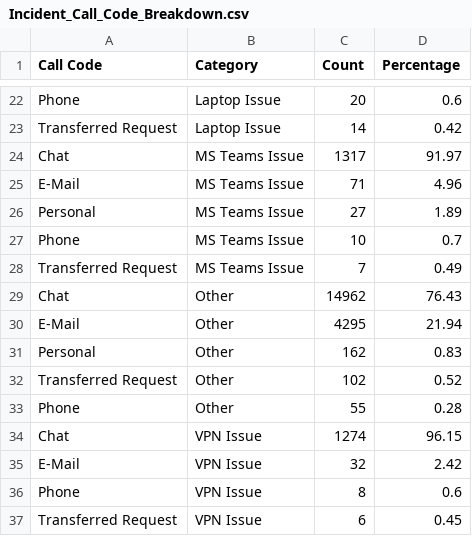
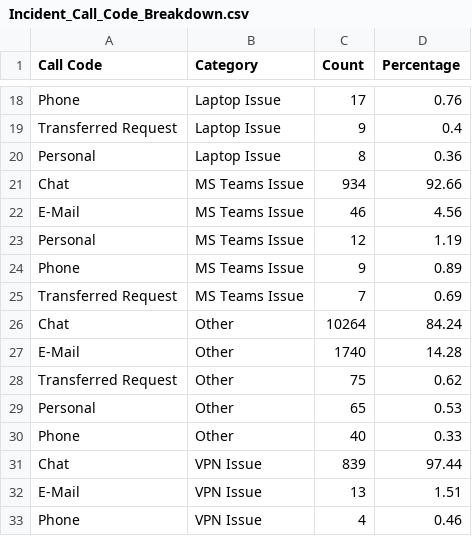
Before and after one commit to VaradNaldurgkar/AMS_Ticket_Forecasting, a CSV file: Backend/data/processed/Incident_Call_Code_Breakdown.csv, drawn as a sheet; only a part is shown, gaps mark what is left out; removed rows and columns are numbered as before the commit, all else as after; the diff covers the shown part only; the diff names each change by its address in the sheet, - before the commit and + after, or states it on an @@ line.

```diff
--- a/Backend/data/processed/Incident_Call_Code_Breakdown.csv
+++ b/Backend/data/processed/Incident_Call_Code_Breakdown.csv
-C18 (Count): 20
+C18 (Count): 17
-D18 (Percentage): 0.6
+D18 (Percentage): 0.76
-C19 (Count): 14
+C19 (Count): 9
-D19 (Percentage): 0.42
+D19 (Percentage): 0.4
+row 20: Personal | Laptop Issue | 8 | 0.36
-C21 (Count): 1317
+C21 (Count): 934
-D21 (Percentage): 91.97
+D21 (Percentage): 92.66
-C22 (Count): 71
+C22 (Count): 46
-D22 (Percentage): 4.96
+D22 (Percentage): 4.56
-C23 (Count): 27
+C23 (Count): 12
-D23 (Percentage): 1.89
+D23 (Percentage): 1.19
-C24 (Count): 10
+C24 (Count): 9
-D24 (Percentage): 0.7
+D24 (Percentage): 0.89
-D25 (Percentage): 0.49
+D25 (Percentage): 0.69
-C26 (Count): 14962
+C26 (Count): 10264
-D26 (Percentage): 76.43
+D26 (Percentage): 84.24
-C27 (Count): 4295
+C27 (Count): 1740
-D27 (Percentage): 21.94
+D27 (Percentage): 14.28
-row 31: Personal | Other | 162 | 0.83
-C28 (Count): 102
+C28 (Count): 75
-D28 (Percentage): 0.52
+D28 (Percentage): 0.62
+row 29: Personal | Other | 65 | 0.53
-C30 (Count): 55
+C30 (Count): 40
-D30 (Percentage): 0.28
+D30 (Percentage): 0.33
-C31 (Count): 1274
+C31 (Count): 839
-D31 (Percentage): 96.15
+D31 (Percentage): 97.44
-C32 (Count): 32
+C32 (Count): 13
-D32 (Percentage): 2.42
+D32 (Percentage): 1.51
-C33 (Count): 8
+C33 (Count): 4
-D33 (Percentage): 0.6
+D33 (Percentage): 0.46
-row 37: Transferred Request | VPN Issue | 6 | 0.45
```
Also changed, not shown: 1 added row, 4 removed rows and 30 edited cells elsewhere in this file, 2 other files.
